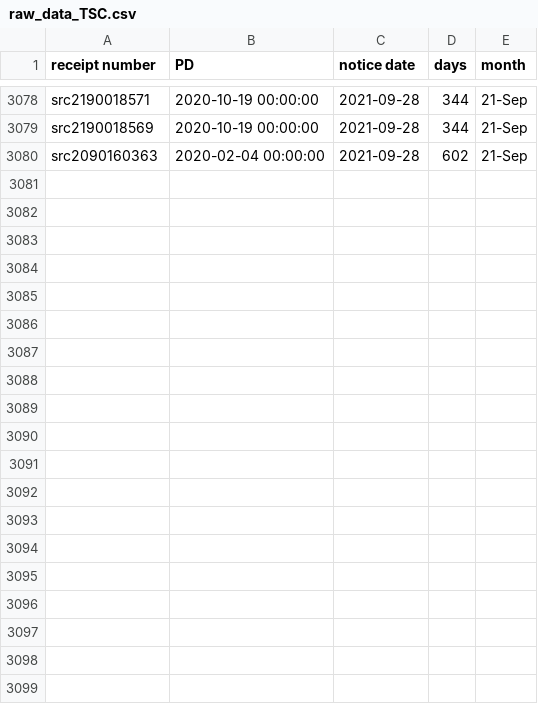
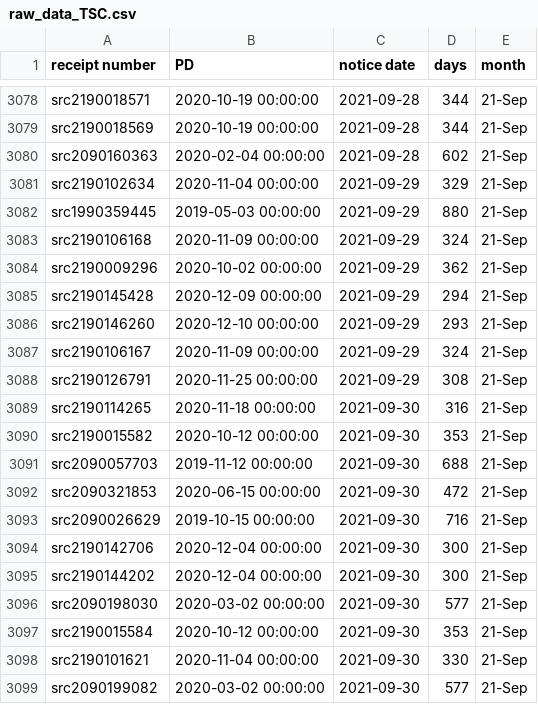
Before and after one commit to happy-fish-01/National_interest_waiver_waittime, a CSV file: raw_data_TSC.csv, drawn as a sheet; only a part is shown, gaps mark what is left out; the diff covers the shown part only.

```diff
--- a/raw_data_TSC.csv
+++ b/raw_data_TSC.csv
@@ -3080 +3080,20 @@ src2190018569,2020-10-19 00:00:00,2021-09-28,344,21-Sep
 src2090160363,2020-02-04 00:00:00,2021-09-28,602,21-Sep
+src2190102634,2020-11-04 00:00:00,2021-09-29,329,21-Sep
+src1990359445,2019-05-03 00:00:00,2021-09-29,880,21-Sep
+src2190106168,2020-11-09 00:00:00,2021-09-29,324,21-Sep
+src2190009296,2020-10-02 00:00:00,2021-09-29,362,21-Sep
+src2190145428,2020-12-09 00:00:00,2021-09-29,294,21-Sep
+src2190146260,2020-12-10 00:00:00,2021-09-29,293,21-Sep
+src2190106167,2020-11-09 00:00:00,2021-09-29,324,21-Sep
+src2190126791,2020-11-25 00:00:00,2021-09-29,308,21-Sep
+src2190114265,2020-11-18 00:00:00,2021-09-30,316,21-Sep
+src2190015582,2020-10-12 00:00:00,2021-09-30,353,21-Sep
+src2090057703,2019-11-12 00:00:00,2021-09-30,688,21-Sep
+src2090321853,2020-06-15 00:00:00,2021-09-30,472,21-Sep
+src2090026629,2019-10-15 00:00:00,2021-09-30,716,21-Sep
+src2190142706,2020-12-04 00:00:00,2021-09-30,300,21-Sep
+src2190144202,2020-12-04 00:00:00,2021-09-30,300,21-Sep
+src2090198030,2020-03-02 00:00:00,2021-09-30,577,21-Sep
+src2190015584,2020-10-12 00:00:00,2021-09-30,353,21-Sep
+src2190101621,2020-11-04 00:00:00,2021-09-30,330,21-Sep
+src2090199082,2020-03-02 00:00:00,2021-09-30,577,21-Sep
```
Also changed, not shown: 16 added rows elsewhere in this file, raw_data_NSC.csv, 3 other files.
